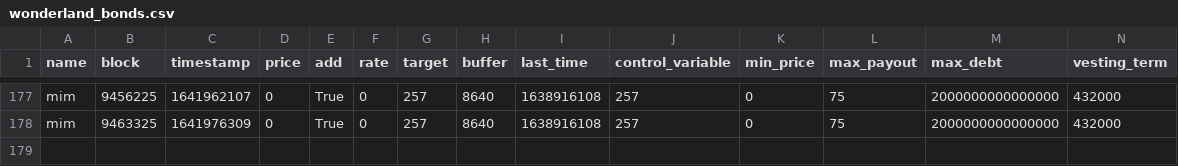
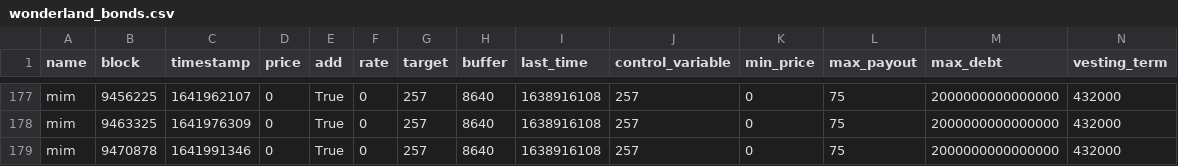
Before and after one commit to Concave-Community/ohm-fork-data, a CSV file: data/wonderland/wonderland_bonds.csv, drawn as a sheet; only a part is shown, gaps mark what is left out.

```diff
--- a/data/wonderland/wonderland_bonds.csv
+++ b/data/wonderland/wonderland_bonds.csv
@@ -178 +178,2 @@ mim,9456225,1641962107,0,True,0,257,8640,1638916108,257,0,75,2000000000000000,43
 mim,9463325,1641976309,0,True,0,257,8640,1638916108,257,0,75,2000000000000000,432000
+mim,9470878,1641991346,0,True,0,257,8640,1638916108,257,0,75,2000000000000000,432000
```
Also changed, not shown: data/snapshot.csv, data/wonderland/wonderland_fork.csv, 1 other file.
